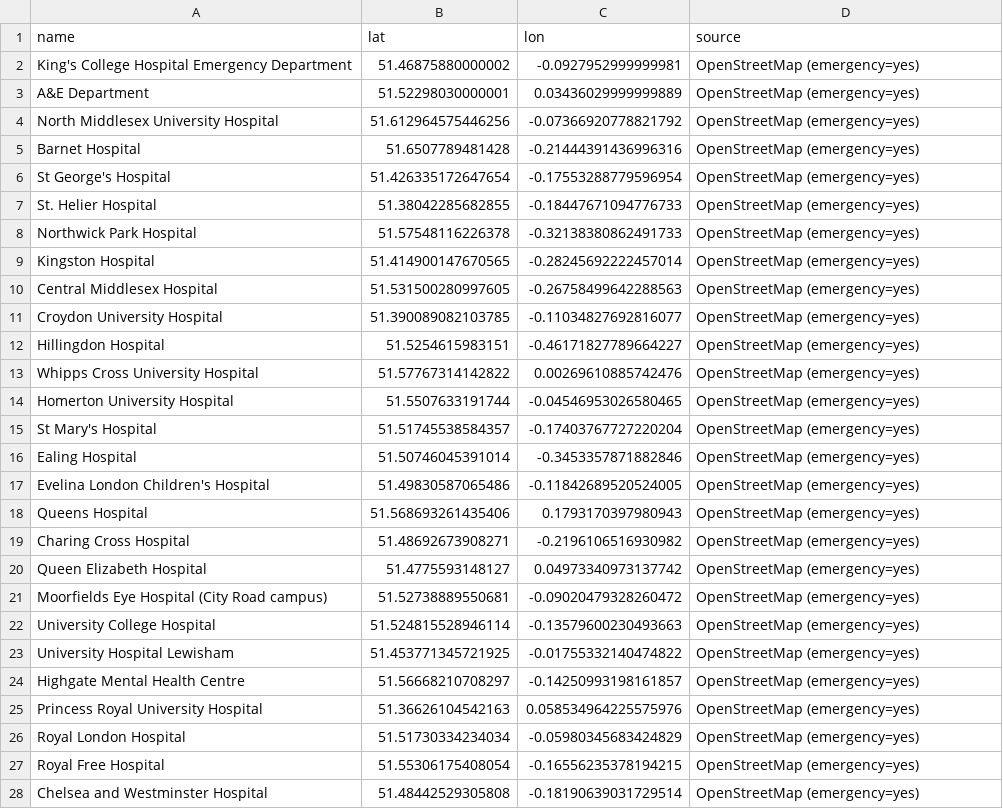
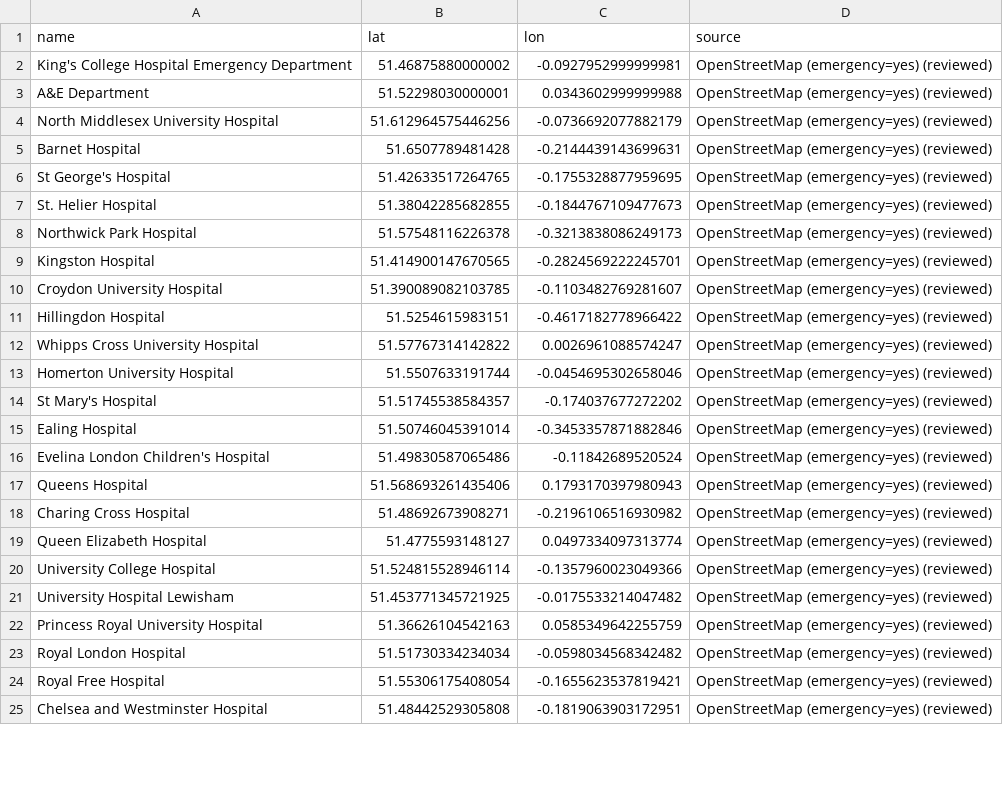
Before and after one commit to eritrouib/race-to-ae, a CSV file: results/hospitals_london.csv, drawn as a sheet; only a part is shown; the diff covers the shown part only.

```diff
--- a/results/hospitals_london.csv
+++ b/results/hospitals_london.csv
@@ -1,28 +1,25 @@
 name,lat,lon,source
-King's College Hospital Emergency Department,51.46875880000002,-0.0927952999999981,OpenStreetMap (emergency=yes)
-A&E Department,51.52298030000001,0.03436029999999889,OpenStreetMap (emergency=yes)
-North Middlesex University Hospital,51.612964575446256,-0.07366920778821792,OpenStreetMap (emergency=yes)
-Barnet Hospital,51.6507789481428,-0.21444391436996316,OpenStreetMap (emergency=yes)
-St George's Hospital,51.426335172647654,-0.17553288779596954,OpenStreetMap (emergency=yes)
-St. Helier Hospital,51.38042285682855,-0.18447671094776733,OpenStreetMap (emergency=yes)
-Northwick Park Hospital,51.57548116226378,-0.32138380862491733,OpenStreetMap (emergency=yes)
-Kingston Hospital,51.414900147670565,-0.28245692222457014,OpenStreetMap (emergency=yes)
-Central Middlesex Hospital,51.531500280997605,-0.26758499642288563,OpenStreetMap (emergency=yes)
-Croydon University Hospital,51.390089082103785,-0.11034827692816077,OpenStreetMap (emergency=yes)
-Hillingdon Hospital,51.5254615983151,-0.46171827789664227,OpenStreetMap (emergency=yes)
-Whipps Cross University Hospital,51.57767314142822,0.00269610885742476,OpenStreetMap (emergency=yes)
-Homerton University Hospital,51.5507633191744,-0.04546953026580465,OpenStreetMap (emergency=yes)
-St Mary's Hospital,51.51745538584357,-0.17403767727220204,OpenStreetMap (emergency=yes)
-Ealing Hospital,51.50746045391014,-0.3453357871882846,OpenStreetMap (emergency=yes)
-Evelina London Children's Hospital,51.49830587065486,-0.11842689520524005,OpenStreetMap (emergency=yes)
-Queens Hospital,51.568693261435406,0.1793170397980943,OpenStreetMap (emergency=yes)
-Charing Cross Hospital,51.48692673908271,-0.2196106516930982,OpenStreetMap (emergency=yes)
-Queen Elizabeth Hospital,51.4775593148127,0.04973340973137742,OpenStreetMap (emergency=yes)
-Moorfields Eye Hospital (City Road campus),51.52738889550681,-0.09020479328260472,OpenStreetMap (emergency=yes)
-University College Hospital,51.524815528946114,-0.13579600230493663,OpenStreetMap (emergency=yes)
-University Hospital Lewisham,51.453771345721925,-0.01755332140474822,OpenStreetMap (emergency=yes)
-Highgate Mental Health Centre,51.56668210708297,-0.14250993198161857,OpenStreetMap (emergency=yes)
-Princess Royal University Hospital,51.36626104542163,0.058534964225575976,OpenStreetMap (emergency=yes)
-Royal London Hospital,51.51730334234034,-0.05980345683424829,OpenStreetMap (emergency=yes)
-Royal Free Hospital,51.55306175408054,-0.16556235378194215,OpenStreetMap (emergency=yes)
-Chelsea and Westminster Hospital,51.48442529305808,-0.18190639031729514,OpenStreetMap (emergency=yes)
+King's College Hospital Emergency Department,51.46875880000002,-0.0927952999999981,OpenStreetMap (emergency=yes) (reviewed)
+A&E Department,51.52298030000001,0.0343602999999988,OpenStreetMap (emergency=yes) (reviewed)
+North Middlesex University Hospital,51.612964575446256,-0.0736692077882179,OpenStreetMap (emergency=yes) (reviewed)
+Barnet Hospital,51.6507789481428,-0.2144439143699631,OpenStreetMap (emergency=yes) (reviewed)
+St George's Hospital,51.42633517264765,-0.1755328877959695,OpenStreetMap (emergency=yes) (reviewed)
+St. Helier Hospital,51.38042285682855,-0.1844767109477673,OpenStreetMap (emergency=yes) (reviewed)
+Northwick Park Hospital,51.57548116226378,-0.3213838086249173,OpenStreetMap (emergency=yes) (reviewed)
+Kingston Hospital,51.414900147670565,-0.2824569222245701,OpenStreetMap (emergency=yes) (reviewed)
+Croydon University Hospital,51.390089082103785,-0.1103482769281607,OpenStreetMap (emergency=yes) (reviewed)
+Hillingdon Hospital,51.5254615983151,-0.4617182778966422,OpenStreetMap (emergency=yes) (reviewed)
+Whipps Cross University Hospital,51.57767314142822,0.0026961088574247,OpenStreetMap (emergency=yes) (reviewed)
+Homerton University Hospital,51.5507633191744,-0.0454695302658046,OpenStreetMap (emergency=yes) (reviewed)
+St Mary's Hospital,51.51745538584357,-0.174037677272202,OpenStreetMap (emergency=yes) (reviewed)
+Ealing Hospital,51.50746045391014,-0.3453357871882846,OpenStreetMap (emergency=yes) (reviewed)
+Evelina London Children's Hospital,51.49830587065486,-0.11842689520524,OpenStreetMap (emergency=yes) (reviewed)
+Queens Hospital,51.568693261435406,0.1793170397980943,OpenStreetMap (emergency=yes) (reviewed)
+Charing Cross Hospital,51.48692673908271,-0.2196106516930982,OpenStreetMap (emergency=yes) (reviewed)
+Queen Elizabeth Hospital,51.4775593148127,0.0497334097313774,OpenStreetMap (emergency=yes) (reviewed)
+University College Hospital,51.524815528946114,-0.1357960023049366,OpenStreetMap (emergency=yes) (reviewed)
+University Hospital Lewisham,51.453771345721925,-0.0175533214047482,OpenStreetMap (emergency=yes) (reviewed)
+Princess Royal University Hospital,51.36626104542163,0.0585349642255759,OpenStreetMap (emergency=yes) (reviewed)
+Royal London Hospital,51.51730334234034,-0.0598034568342482,OpenStreetMap (emergency=yes) (reviewed)
+Royal Free Hospital,51.55306175408054,-0.1655623537819421,OpenStreetMap (emergency=yes) (reviewed)
+Chelsea and Westminster Hospital,51.48442529305808,-0.1819063903172951,OpenStreetMap (emergency=yes) (reviewed)
```
Also changed, not shown: 1 removed row and 11 edited cells elsewhere in this file, results/hospitals_berlin.csv, results/hospitals_madrid.csv, 39 other files.
